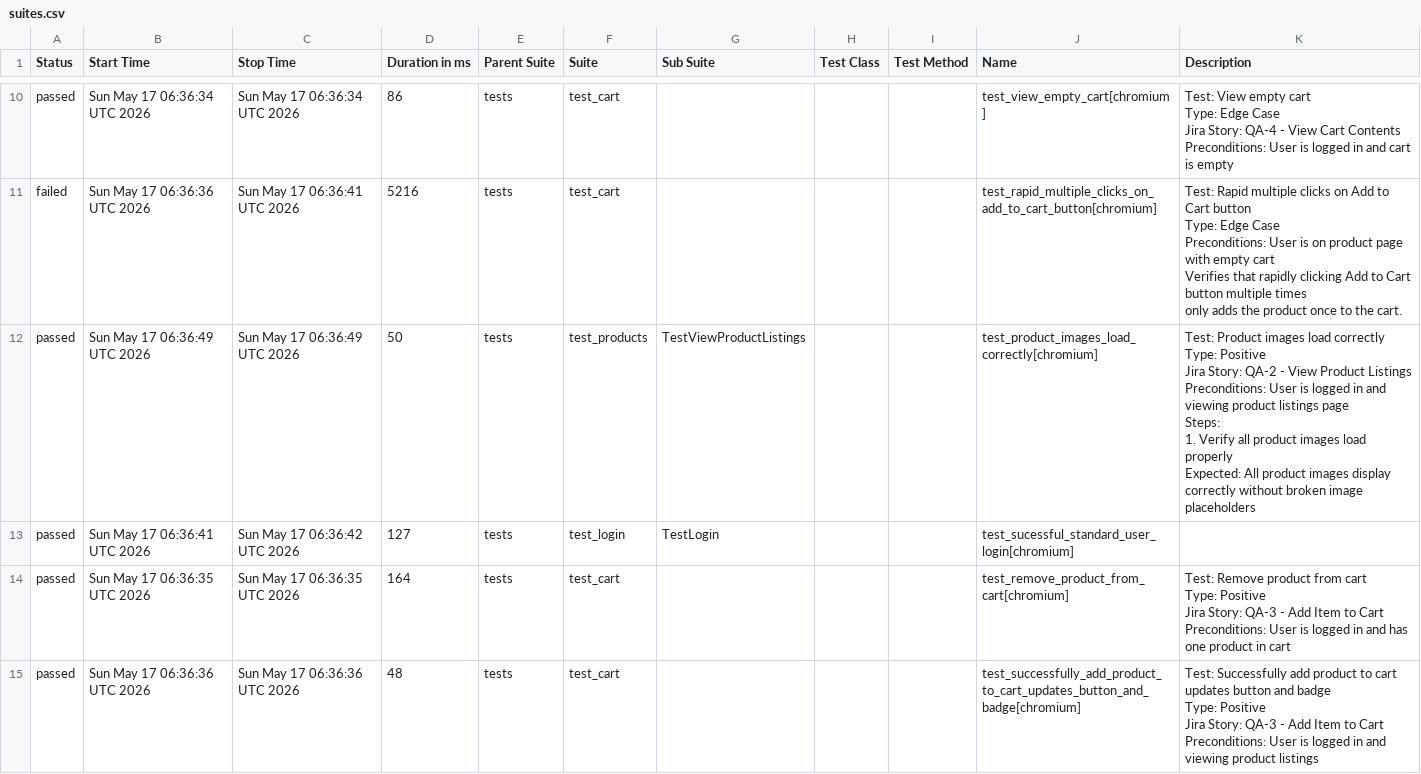
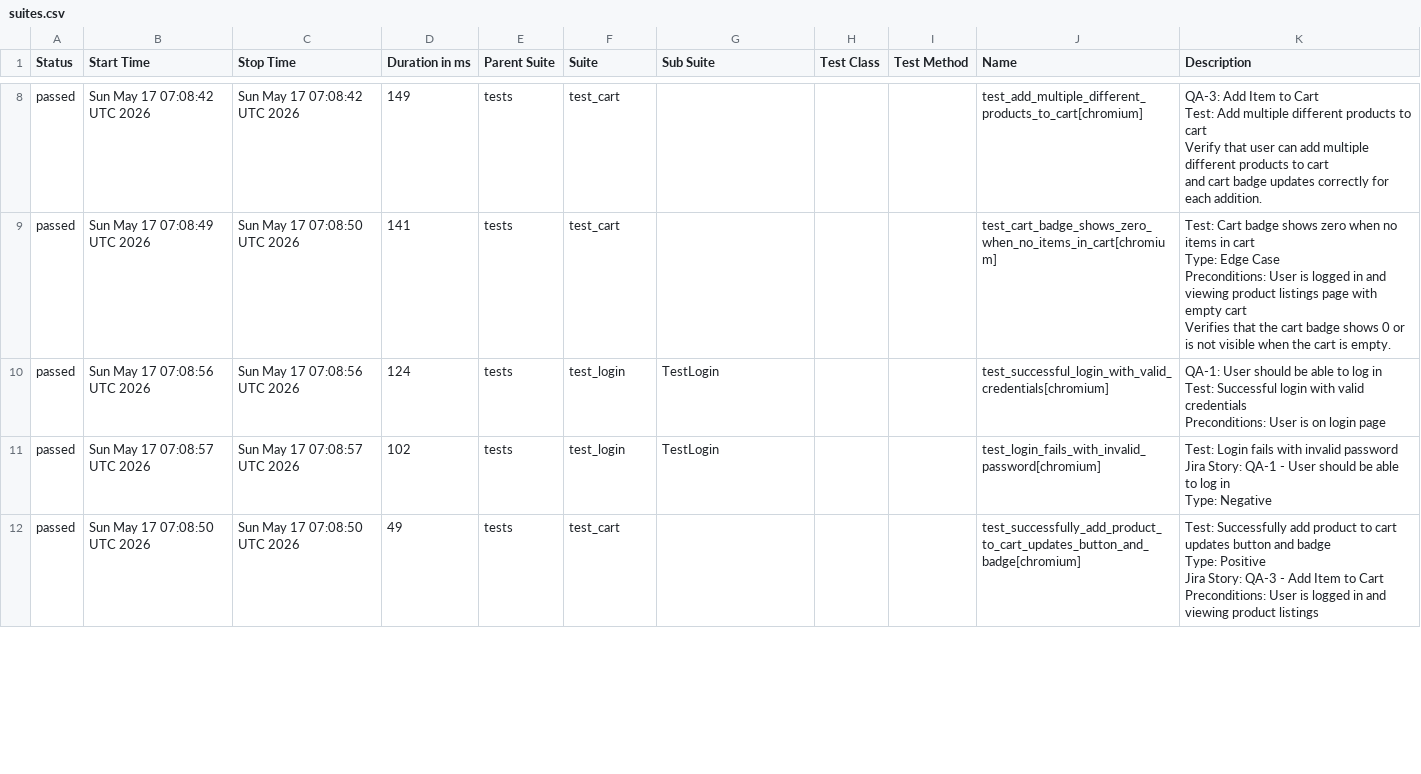
Before and after one commit to chitrapandey123/playwright-python, a CSV file: allure-history/data/suites.csv, drawn as a sheet; only a part is shown, gaps mark what is left out; the diff covers the shown part only.

```diff
--- a/allure-history/data/suites.csv
+++ b/allure-history/data/suites.csv
@@ -56,38 +37,31 @@
-"passed","Sun May 17 06:36:34 UTC 2026","Sun May 17 06:36:34 UTC 2026","86","tests","test_cart","","","","test_view_empty_cart[chromium]","
-    Test: View empty cart
-    Type: Edge Case
-    Jira Story: QA-4 - View Cart Contents
-    Preconditions: User is logged in and cart is empty
-    "
-"failed","Sun May 17 06:36:36 UTC 2026","Sun May 17 06:36:41 UTC 2026","5216","tests","test_cart","","","","test_rapid_multiple_clicks_on_add_to_cart_button[chromium]","
-    Test: Rapid multiple clicks on Add to Cart button
-    Type: Edge Case
-    Preconditions: User is on product page with empty cart
-
-    Verifies that rapidly clicking Add to Cart button multiple times
-    only adds the product once to the cart.
-    "
-"passed","Sun May 17 06:36:49 UTC 2026","Sun May 17 06:36:49 UTC 2026","50","tests","test_products","TestViewProductListings","","","test_product_images_load_correctly[chromium]","
-        Test: Product images load correctly
-        Type: Positive
-        Jira Story: QA-2 - View Product Listings
-
-        Preconditions: User is logged in and viewing product listings page
-        Steps:
-            1. Verify all product images load properly
-        Expected: All product images display correctly without broken image placeholders
-        "
-"passed","Sun May 17 06:36:41 UTC 2026","Sun May 17 06:36:42 UTC 2026","127","tests","test_login","TestLogin","","","test_sucessful_standard_user_login[chromium]",""
-"passed","Sun May 17 06:36:35 UTC 2026","Sun May 17 06:36:35 UTC 2026","164","tests","test_cart","","","","test_remove_product_from_cart[chromium]","
-    Test: Remove product from cart
-    Type: Positive
-    Jira Story: QA-3 - Add Item to Cart
-    Preconditions: User is logged in and has one product in cart
-    "
-"passed","Sun May 17 06:36:36 UTC 2026","Sun May 17 06:36:36 UTC 2026","48","tests","test_cart","","","","test_successfully_add_product_to_cart_updates_button_and_badge[chromium]","
-    Test: Successfully add product to cart updates button and badge
-    Type: Positive
-    Jira Story: QA-3 - Add Item to Cart
-
-    Preconditions: User is logged in and viewing product listings
-    "
+"passed","Sun May 17 07:08:42 UTC 2026","Sun May 17 07:08:42 UTC 2026","149","tests","test_cart","","","","test_add_multiple_different_products_to_cart[chromium]","
+    QA-3: Add Item to Cart
+    Test: Add multiple different products to cart
+    Verify that user can add multiple different products to cart
+    and cart badge updates correctly for each addition.
+    "
+"passed","Sun May 17 07:08:49 UTC 2026","Sun May 17 07:08:50 UTC 2026","141","tests","test_cart","","","","test_cart_badge_shows_zero_when_no_items_in_cart[chromium]","
+    Test: Cart badge shows zero when no items in cart
+    Type: Edge Case
+    Preconditions: User is logged in and viewing product listings page with empty cart
+
+    Verifies that the cart badge shows 0 or is not visible when the cart is empty.
+    "
+"passed","Sun May 17 07:08:56 UTC 2026","Sun May 17 07:08:56 UTC 2026","124","tests","test_login","TestLogin","","","test_successful_login_with_valid_credentials[chromium]","
+        QA-1: User should be able to log in
+        Test: Successful login with valid credentials
+
+        Preconditions: User is on login page
+        "
+"passed","Sun May 17 07:08:57 UTC 2026","Sun May 17 07:08:57 UTC 2026","102","tests","test_login","TestLogin","","","test_login_fails_with_invalid_password[chromium]","
+        Test: Login fails with invalid password
+        Jira Story: QA-1 - User should be able to log in
+        Type: Negative
+        "
+"passed","Sun May 17 07:08:50 UTC 2026","Sun May 17 07:08:50 UTC 2026","49","tests","test_cart","","","","test_successfully_add_product_to_cart_updates_button_and_badge[chromium]","
+    Test: Successfully add product to cart updates button and badge
+    Type: Positive
+    Jira Story: QA-3 - Add Item to Cart
+
+    Preconditions: User is logged in and viewing product listings
+    "
```
Also changed, not shown: 4 added rows, 3 removed rows and 37 edited cells elsewhere in this file, 46 other files.
